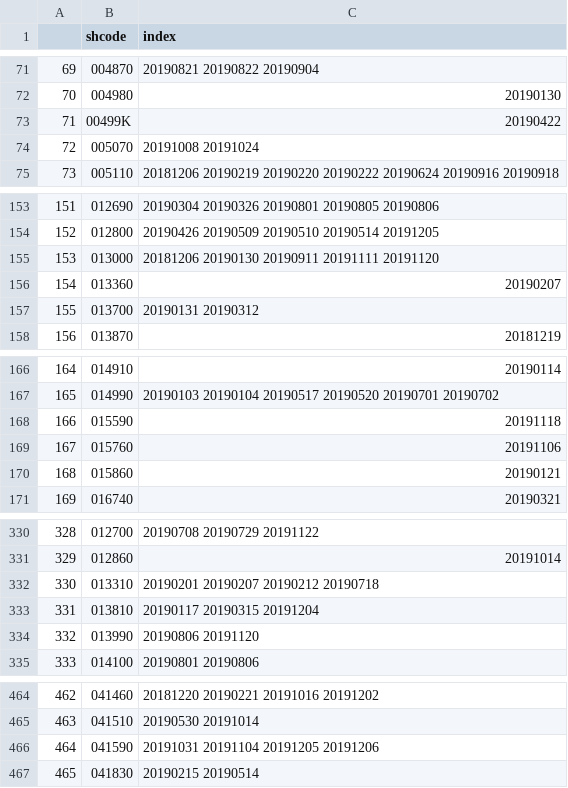
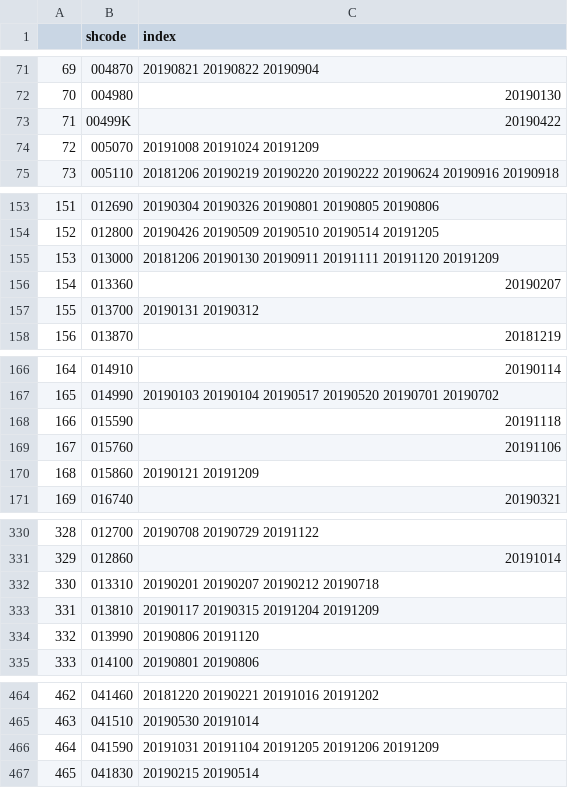
Before and after one commit to KIMJUNYOUNG0125/Strategy, a CSV file: high_ratio_0.05_volume_money_20000000000_v4.csv, drawn as a sheet; only a part is shown, gaps mark what is left out; the diff covers the shown part only.

```diff
--- a/high_ratio_0.05_volume_money_20000000000_v4.csv
+++ b/high_ratio_0.05_volume_money_20000000000_v4.csv
@@ -73,3 +73,3 @@
 71,00499K,20190422
-72,005070,20191008 20191024
+72,005070,20191008 20191024 20191209
 73,005110,20181206 20190219 20190220 20190222 20190624 20190916 20190918
@@ -154,3 +154,3 @@
 152,012800,20190426 20190509 20190510 20190514 20191205
-153,013000,20181206 20190130 20190911 20191111 20191120
+153,013000,20181206 20190130 20190911 20191111 20191120 20191209
 154,013360,20190207
@@ -169,3 +169,3 @@
 167,015760,20191106
-168,015860,20190121
+168,015860,20190121 20191209
 169,016740,20190321
@@ -332,3 +332,3 @@
 330,013310,20190201 20190207 20190212 20190718
-331,013810,20190117 20190315 20191204
+331,013810,20190117 20190315 20191204 20191209
 332,013990,20190806 20191120
@@ -465,3 +465,3 @@
 463,041510,20190530 20191014
-464,041590,20191031 20191104 20191205 20191206
+464,041590,20191031 20191104 20191205 20191206 20191209
 465,041830,20190215 20190514
```
Also changed, not shown: 3 edited cells elsewhere in this file, 8 other files.
